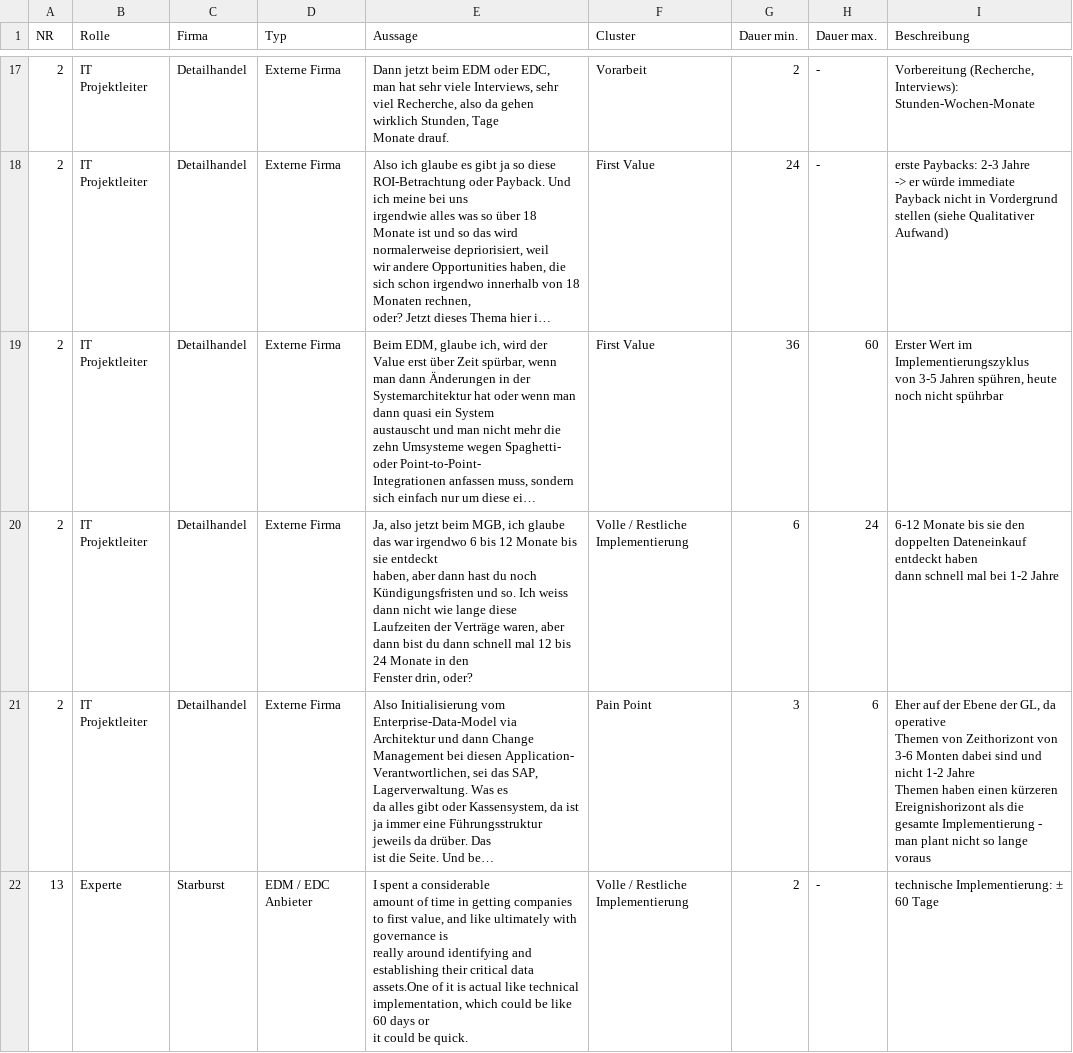
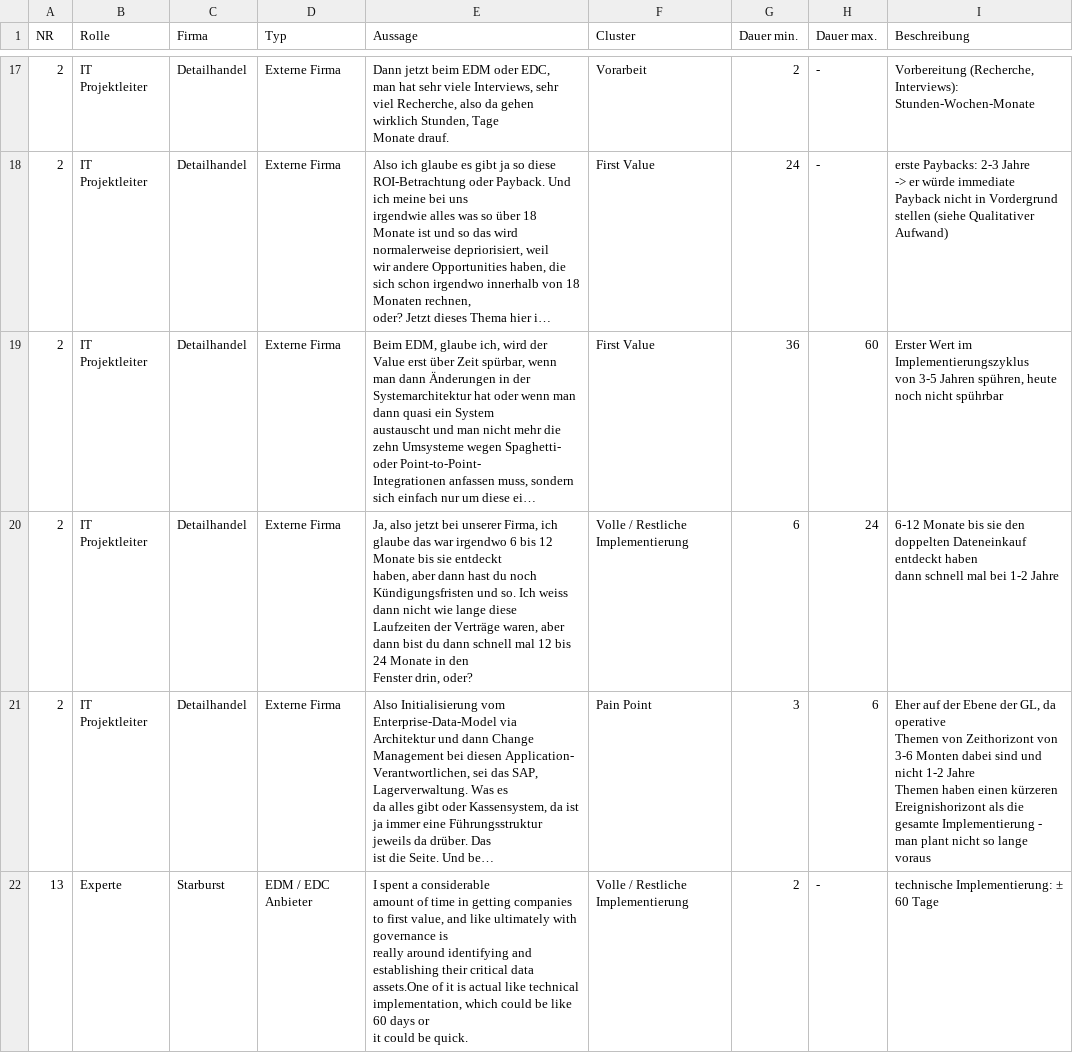
Before and after one commit to finnstraehle/mindra-ai, a CSV file: data/file3.2.csv, drawn as a sheet; only a part is shown, gaps mark what is left out; long unchanged cells end in …; the diff names each change by its address in the sheet, - before the commit and + after, or states it on an @@ line.

Commit message:
clean files

```diff
--- a/data/file3.2.csv
+++ b/data/file3.2.csv
-E20 (Aussage): …also jetzt beim MGB, ich glaube…
+E20 (Aussage): …also jetzt bei unserer Firma, ich glaube…
```
